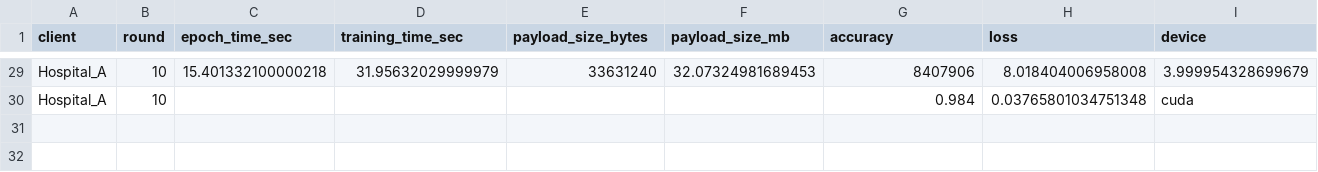
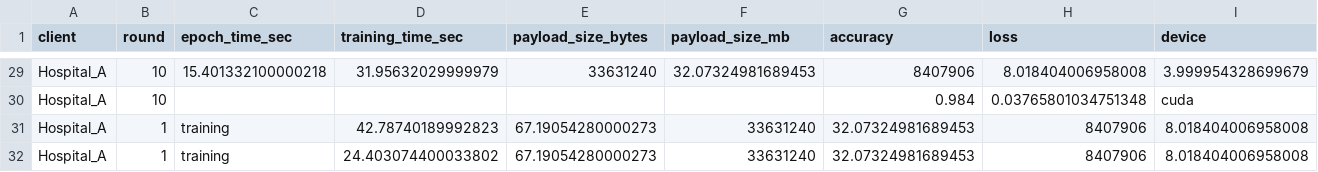
Before and after one commit to Manas1329/Federated-Learning, a CSV file: federated_healthcare/dashboard/results/b_quantized/Hospital_A_b_quantized.csv, drawn as a sheet; only a part is shown, gaps mark what is left out; rows hold the shown columns only; the diff names each change by its address in the sheet, - before the commit and + after, or states it on an @@ line.

```diff
--- a/federated_healthcare/dashboard/results/b_quantized/Hospital_A_b_quantized.csv
+++ b/federated_healthcare/dashboard/results/b_quantized/Hospital_A_b_quantized.csv
+row 31: Hospital_A | 1 | training | 42.78740189992823 | 67.19054280000273 | 33631240 | 32.07324981689453 | 8407906 | 8.018404006958008
+row 32: Hospital_A | 1 | training | 24.403074400033802 | 67.19054280000273 | 33631240 | 32.07324981689453 | 8407906 | 8.018404006958008
```
Also changed, not shown: federated_healthcare/dashboard/results/b_quantized/Hospital_B_b_quantized.csv, federated_healthcare/dashboard/results/b_quantized/Hospital_C_b_quantized.csv, 56 other files.
